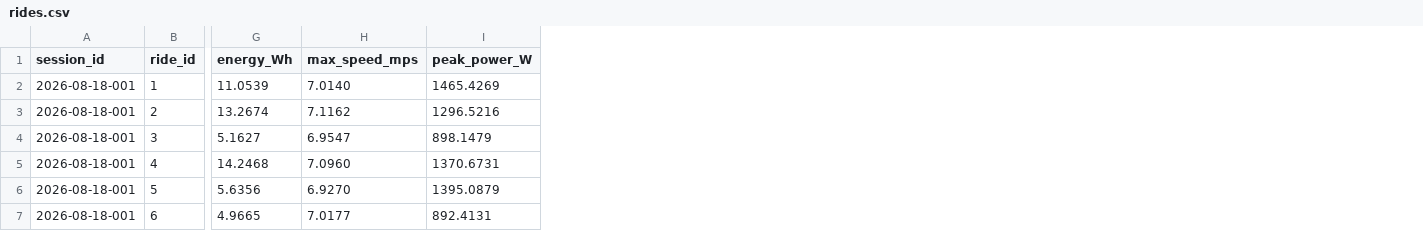
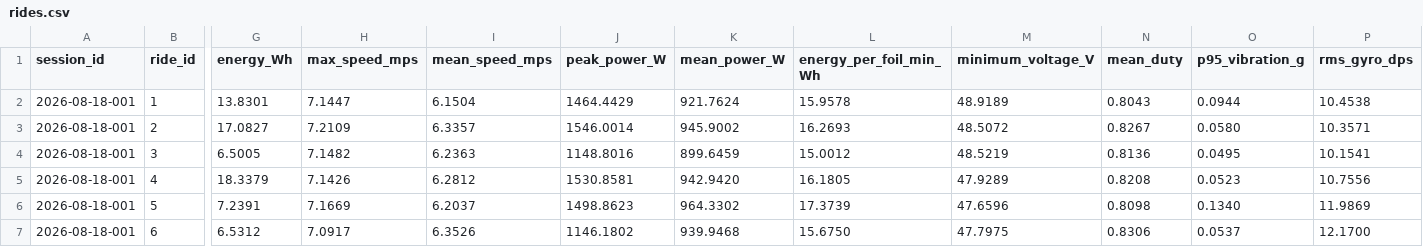
Before and after one commit to Jbultema/jarred_drive, a CSV file: data/demo/2026-08-18-001/rides.csv, drawn as a sheet; only a part is shown, gaps mark what is left out; addresses are those after the commit; the diff covers the shown part only; the diff names each change by its address in the sheet, - before the commit and + after, or states it on an @@ line.

```diff
--- a/data/demo/2026-08-18-001/rides.csv
+++ b/data/demo/2026-08-18-001/rides.csv
+column I (mean_speed_mps), rows 2-7: 6.1504 | 6.3357 | 6.2363 | 6.2812 | 6.2037 | 6.3526
+column K (mean_power_W), rows 2-7: 921.7624 | 945.9002 | 899.6459 | 942.9420 | 964.3302 | 939.9468
+column L (energy_per_foil_min_Wh), rows 2-7: 15.9578 | 16.2693 | 15.0012 | 16.1805 | 17.3739 | 15.6750
+column M (minimum_voltage_V), rows 2-7: 48.9189 | 48.5072 | 48.5219 | 47.9289 | 47.6596 | 47.7975
+column N (mean_duty), rows 2-7: 0.8043 | 0.8267 | 0.8136 | 0.8208 | 0.8098 | 0.8306
+column O (p95_vibration_g), rows 2-7: 0.0944 | 0.0580 | 0.0495 | 0.0523 | 0.1340 | 0.0537
+column P (rms_gyro_dps), rows 2-7: 10.4538 | 10.3571 | 10.1541 | 10.7556 | 11.9869 | 12.1700
-G2 (energy_Wh): 11.0539
+G2 (energy_Wh): 13.8301
-H2 (max_speed_mps): 7.0140
+H2 (max_speed_mps): 7.1447
-J2 (peak_power_W): 1465.4269
+J2 (peak_power_W): 1464.4429
-G3 (energy_Wh): 13.2674
+G3 (energy_Wh): 17.0827
-H3 (max_speed_mps): 7.1162
+H3 (max_speed_mps): 7.2109
-J3 (peak_power_W): 1296.5216
+J3 (peak_power_W): 1546.0014
-G4 (energy_Wh): 5.1627
+G4 (energy_Wh): 6.5005
-H4 (max_speed_mps): 6.9547
+H4 (max_speed_mps): 7.1482
-J4 (peak_power_W): 898.1479
+J4 (peak_power_W): 1148.8016
-G5 (energy_Wh): 14.2468
+G5 (energy_Wh): 18.3379
-H5 (max_speed_mps): 7.0960
+H5 (max_speed_mps): 7.1426
-J5 (peak_power_W): 1370.6731
+J5 (peak_power_W): 1530.8581
-G6 (energy_Wh): 5.6356
+G6 (energy_Wh): 7.2391
-H6 (max_speed_mps): 6.9270
+H6 (max_speed_mps): 7.1669
-J6 (peak_power_W): 1395.0879
+J6 (peak_power_W): 1498.8623
-G7 (energy_Wh): 4.9665
+G7 (energy_Wh): 6.5312
-H7 (max_speed_mps): 7.0177
+H7 (max_speed_mps): 7.0917
-J7 (peak_power_W): 892.4131
+J7 (peak_power_W): 1146.1802
```
Also changed, not shown: 6 added columns elsewhere in this file, data/demo/2026-08-10-001/events.csv, data/demo/2026-08-10-001/rides.csv, 44 other files.
